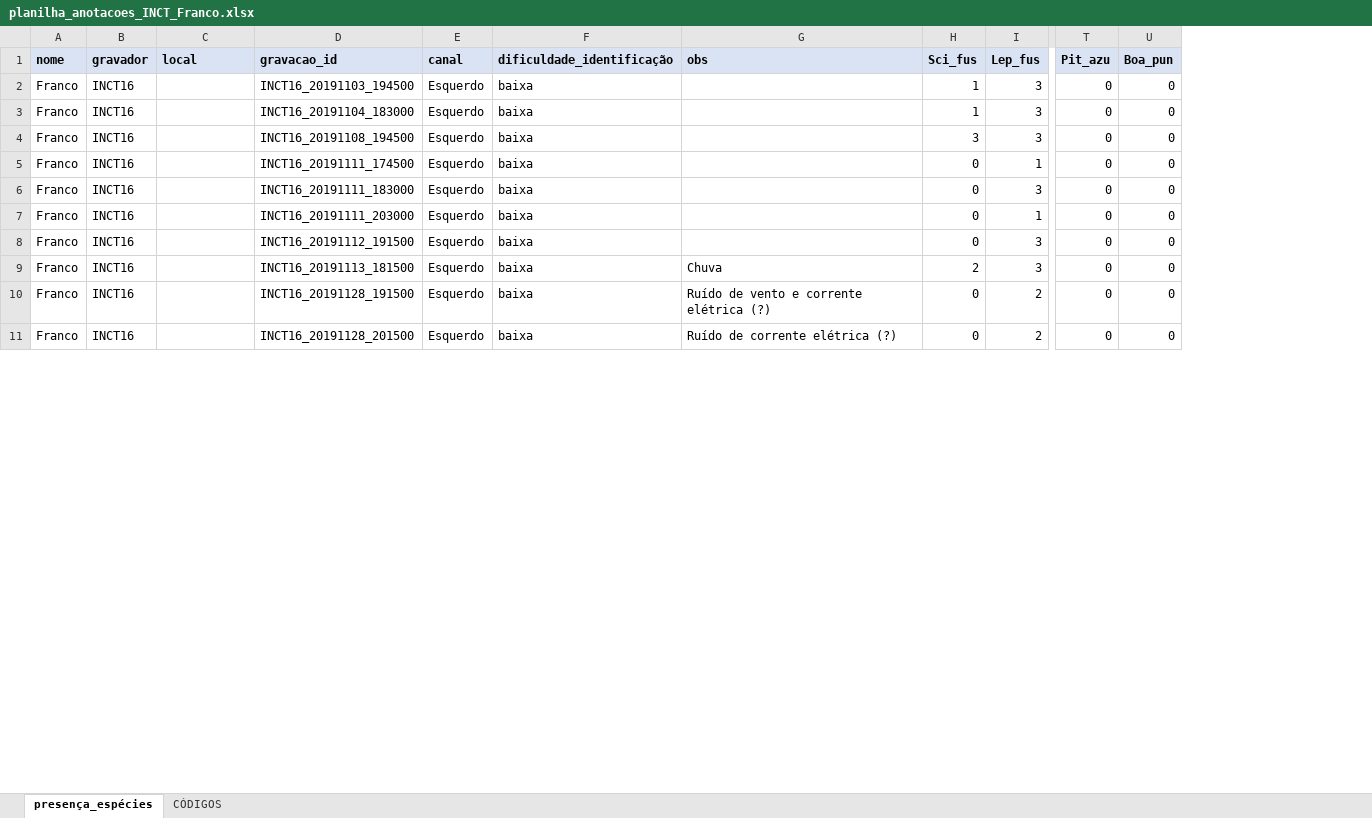
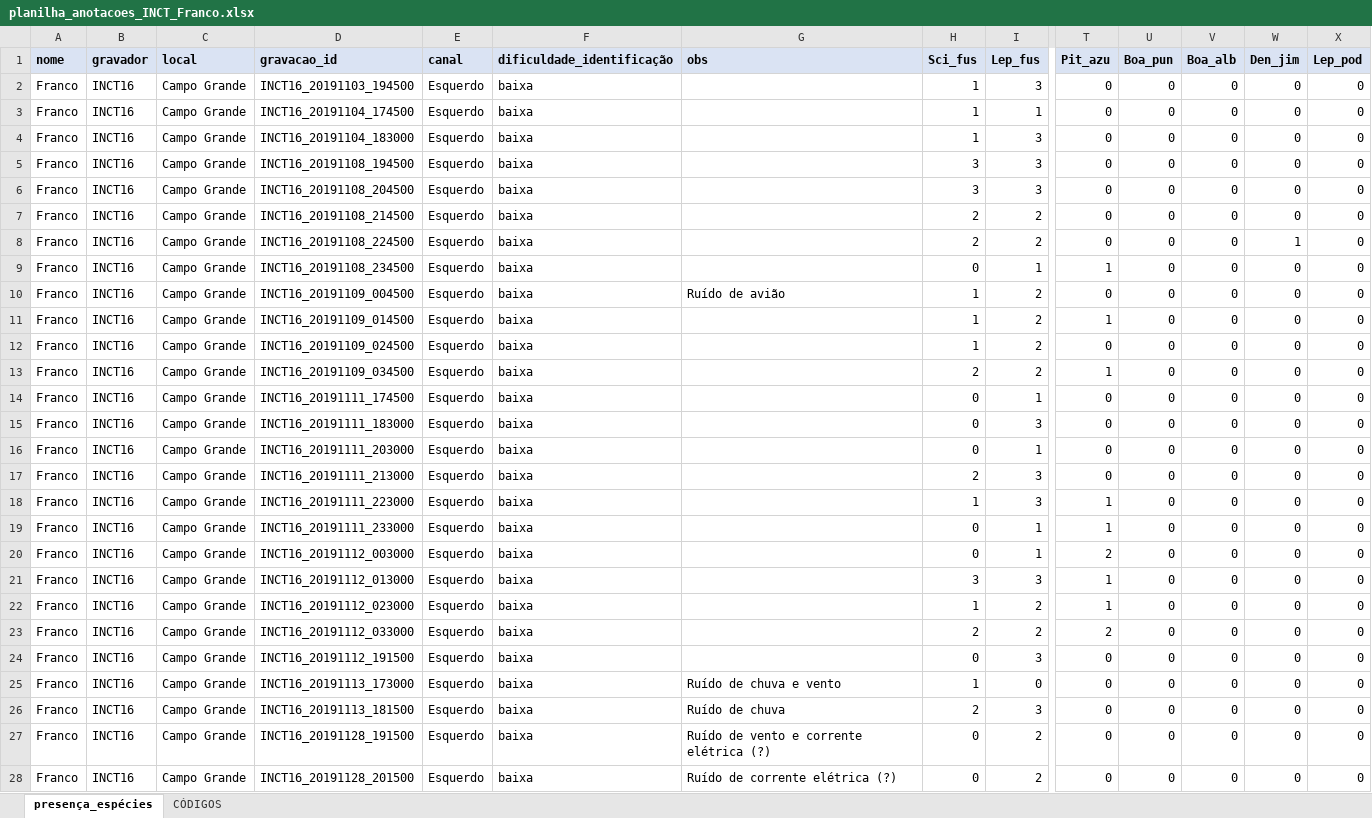
Before and after one commit to juansulloa/fnjv_annotations, an Excel workbook: presence_absence/Franco/planilha_anotacoes_INCT_Franco.xlsx, sheet presença_espécies, drawn as a sheet; only a part is shown, gaps mark what is left out; values as stored, in another font and other column widths than the file's, no borders; addresses are those after the commit; rows hold the shown columns only; the diff covers the shown part only; the diff names each change by its address in the sheet, - before the commit and + after, or states it on an @@ line.

Commit message:
Update planilha_anotacoes_INCT_Franco.xlsx

```diff
--- a/presence_absence/Franco/planilha_anotacoes_INCT_Franco.xlsx (sheet presença_espécies)
+++ b/presence_absence/Franco/planilha_anotacoes_INCT_Franco.xlsx (sheet presença_espécies)
+column V (Boa_alb), row 2: 0; rows 4-5: 0 | 0; rows 14-16: all 0; row 24: 0; rows 26-28: all 0
+column W (Den_jim), row 2: 0; rows 4-5: 0 | 0; rows 14-16: all 0; row 24: 0; rows 26-28: all 0
+column X (Lep_pod), row 2: 0; rows 4-5: 0 | 0; rows 14-16: all 0; row 24: 0; rows 26-28: all 0
-C2 (local): (empty)
+C2 (local): Campo Grande
+row 3: Franco | INCT16 | Campo Grande | INCT16_20191104_174500 | Esquerdo | baixa |  | 1 | 1 | 0 | 0 | 0 | 0 | 0
-C4:C5 (local): (empty)
+C4:C5 (local): Campo Grande
+row 6: Franco | INCT16 | Campo Grande | INCT16_20191108_204500 | Esquerdo | baixa |  | 3 | 3 | 0 | 0 | 0 | 0 | 0
+row 7: Franco | INCT16 | Campo Grande | INCT16_20191108_214500 | Esquerdo | baixa |  | 2 | 2 | 0 | 0 | 0 | 0 | 0
+row 8: Franco | INCT16 | Campo Grande | INCT16_20191108_224500 | Esquerdo | baixa |  | 2 | 2 | 0 | 0 | 0 | 1 | 0
+row 9: Franco | INCT16 | Campo Grande | INCT16_20191108_234500 | Esquerdo | baixa |  | 0 | 1 | 1 | 0 | 0 | 0 | 0
+row 10: Franco | INCT16 | Campo Grande | INCT16_20191109_004500 | Esquerdo | baixa | Ruído de avião | 1 | 2 | 0 | 0 | 0 | 0 | 0
+row 11: Franco | INCT16 | Campo Grande | INCT16_20191109_014500 | Esquerdo | baixa |  | 1 | 2 | 1 | 0 | 0 | 0 | 0
+row 12: Franco | INCT16 | Campo Grande | INCT16_20191109_024500 | Esquerdo | baixa |  | 1 | 2 | 0 | 0 | 0 | 0 | 0
+row 13: Franco | INCT16 | Campo Grande | INCT16_20191109_034500 | Esquerdo | baixa |  | 2 | 2 | 1 | 0 | 0 | 0 | 0
-C14:C16 (local): (empty)
+C14:C16 (local): Campo Grande
+row 17: Franco | INCT16 | Campo Grande | INCT16_20191111_213000 | Esquerdo | baixa |  | 2 | 3 | 0 | 0 | 0 | 0 | 0
+row 18: Franco | INCT16 | Campo Grande | INCT16_20191111_223000 | Esquerdo | baixa |  | 1 | 3 | 1 | 0 | 0 | 0 | 0
+row 19: Franco | INCT16 | Campo Grande | INCT16_20191111_233000 | Esquerdo | baixa |  | 0 | 1 | 1 | 0 | 0 | 0 | 0
+row 20: Franco | INCT16 | Campo Grande | INCT16_20191112_003000 | Esquerdo | baixa |  | 0 | 1 | 2 | 0 | 0 | 0 | 0
+row 21: Franco | INCT16 | Campo Grande | INCT16_20191112_013000 | Esquerdo | baixa |  | 3 | 3 | 1 | 0 | 0 | 0 | 0
+row 22: Franco | INCT16 | Campo Grande | INCT16_20191112_023000 | Esquerdo | baixa |  | 1 | 2 | 1 | 0 | 0 | 0 | 0
+row 23: Franco | INCT16 | Campo Grande | INCT16_20191112_033000 | Esquerdo | baixa |  | 2 | 2 | 2 | 0 | 0 | 0 | 0
-C24 (local): (empty)
+C24 (local): Campo Grande
+row 25: Franco | INCT16 | Campo Grande | INCT16_20191113_173000 | Esquerdo | baixa | Ruído de chuva e vento | 1 | 0 | 0 | 0 | 0 | 0 | 0
-C26:C28 (local): (empty)
+C26:C28 (local): Campo Grande
-G26 (obs): Chuva
+G26 (obs): Ruído de chuva
```
Also changed, not shown: 36 added rows and 10 edited cells elsewhere in this sheet, sheet CÓDIGOS.
